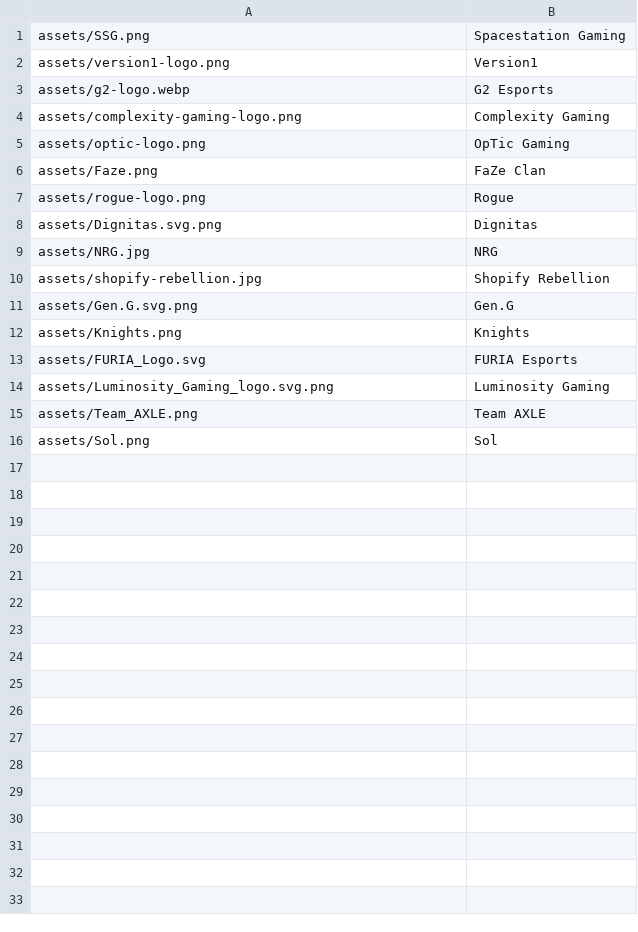
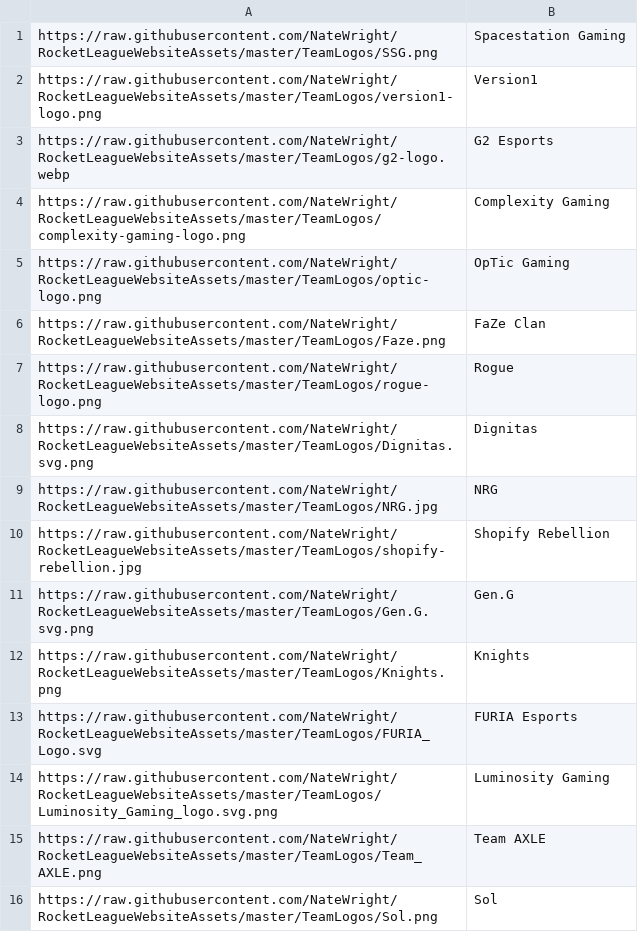
Before and after one commit to NateWright/RocketLeagueWebsiteAssets, a CSV file: brackets/RLCS2022-2023/na/fall/regional1.csv, drawn as a sheet.

Commit message:
updated url

```diff
--- a/brackets/RLCS2022-2023/na/fall/regional1.csv
+++ b/brackets/RLCS2022-2023/na/fall/regional1.csv
@@ -1,16 +1,16 @@
-assets/SSG.png, Spacestation Gaming
-assets/version1-logo.png, Version1
-assets/g2-logo.webp, G2 Esports
-assets/complexity-gaming-logo.png, Complexity Gaming
-assets/optic-logo.png, OpTic Gaming
-assets/Faze.png, FaZe Clan
-assets/rogue-logo.png, Rogue
-assets/Dignitas.svg.png, Dignitas
-assets/NRG.jpg, NRG
-assets/shopify-rebellion.jpg, Shopify Rebellion
-assets/Gen.G.svg.png, Gen.G
-assets/Knights.png, Knights
-assets/FURIA_Logo.svg, FURIA Esports
-assets/Luminosity_Gaming_logo.svg.png, Luminosity Gaming
-assets/Team_AXLE.png, Team AXLE
-assets/Sol.png, Sol
+https://raw.githubusercontent.com/NateWright/RocketLeagueWebsiteAssets/master/TeamLogos/SSG.png, Spacestation Gaming
+https://raw.githubusercontent.com/NateWright/RocketLeagueWebsiteAssets/master/TeamLogos/version1-logo.png, Version1
+https://raw.githubusercontent.com/NateWright/RocketLeagueWebsiteAssets/master/TeamLogos/g2-logo.webp, G2 Esports
+https://raw.githubusercontent.com/NateWright/RocketLeagueWebsiteAssets/master/TeamLogos/complexity-gaming-logo.png, Complexity Gaming
+https://raw.githubusercontent.com/NateWright/RocketLeagueWebsiteAssets/master/TeamLogos/optic-logo.png, OpTic Gaming
+https://raw.githubusercontent.com/NateWright/RocketLeagueWebsiteAssets/master/TeamLogos/Faze.png, FaZe Clan
+https://raw.githubusercontent.com/NateWright/RocketLeagueWebsiteAssets/master/TeamLogos/rogue-logo.png, Rogue
+https://raw.githubusercontent.com/NateWright/RocketLeagueWebsiteAssets/master/TeamLogos/Dignitas.svg.png, Dignitas
+https://raw.githubusercontent.com/NateWright/RocketLeagueWebsiteAssets/master/TeamLogos/NRG.jpg, NRG
+https://raw.githubusercontent.com/NateWright/RocketLeagueWebsiteAssets/master/TeamLogos/shopify-rebellion.jpg, Shopify Rebellion
+https://raw.githubusercontent.com/NateWright/RocketLeagueWebsiteAssets/master/TeamLogos/Gen.G.svg.png, Gen.G
+https://raw.githubusercontent.com/NateWright/RocketLeagueWebsiteAssets/master/TeamLogos/Knights.png, Knights
+https://raw.githubusercontent.com/NateWright/RocketLeagueWebsiteAssets/master/TeamLogos/FURIA_Logo.svg, FURIA Esports
+https://raw.githubusercontent.com/NateWright/RocketLeagueWebsiteAssets/master/TeamLogos/Luminosity_Gaming_logo.svg.png, Luminosity Gaming
+https://raw.githubusercontent.com/NateWright/RocketLeagueWebsiteAssets/master/TeamLogos/Team_AXLE.png, Team AXLE
+https://raw.githubusercontent.com/NateWright/RocketLeagueWebsiteAssets/master/TeamLogos/Sol.png, Sol
```
